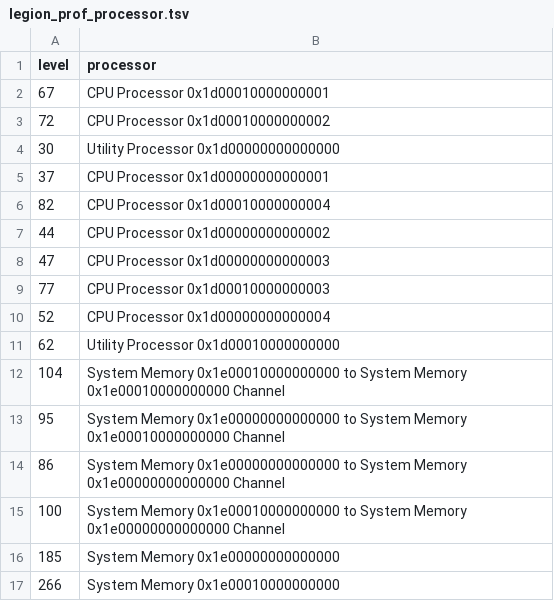
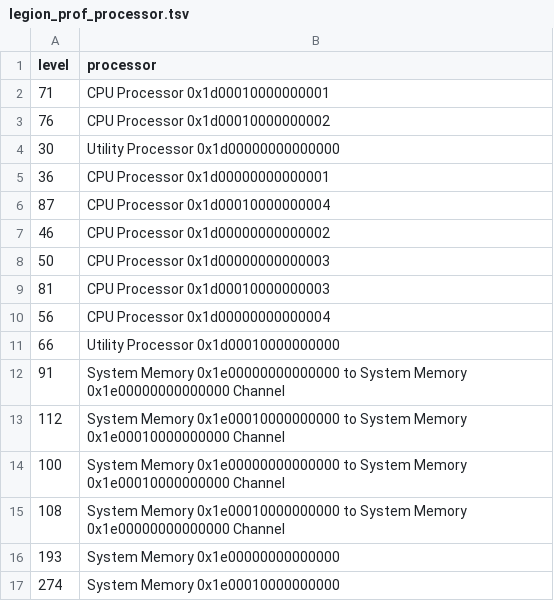
Before and after one commit to akshaysubr/regent-pade, a TSV file: spyprof/legion_prof/legion_prof_processor.tsv, drawn as a sheet.

```diff
--- a/spyprof/legion_prof/legion_prof_processor.tsv
+++ b/spyprof/legion_prof/legion_prof_processor.tsv
@@ -1,17 +1,17 @@
 level	processor
-67	CPU Processor 0x1d00010000000001
-72	CPU Processor 0x1d00010000000002
+71	CPU Processor 0x1d00010000000001
+76	CPU Processor 0x1d00010000000002
 30	Utility Processor 0x1d00000000000000
-37	CPU Processor 0x1d00000000000001
-82	CPU Processor 0x1d00010000000004
-44	CPU Processor 0x1d00000000000002
-47	CPU Processor 0x1d00000000000003
-77	CPU Processor 0x1d00010000000003
-52	CPU Processor 0x1d00000000000004
-62	Utility Processor 0x1d00010000000000
-104	System Memory 0x1e00010000000000 to System Memory 0x1e00010000000000 Channel
-95	System Memory 0x1e00000000000000 to System Memory 0x1e00010000000000 Channel
-86	System Memory 0x1e00000000000000 to System Memory 0x1e00000000000000 Channel
-100	System Memory 0x1e00010000000000 to System Memory 0x1e00000000000000 Channel
-185	System Memory 0x1e00000000000000
-266	System Memory 0x1e00010000000000
+36	CPU Processor 0x1d00000000000001
+87	CPU Processor 0x1d00010000000004
+46	CPU Processor 0x1d00000000000002
+50	CPU Processor 0x1d00000000000003
+81	CPU Processor 0x1d00010000000003
+56	CPU Processor 0x1d00000000000004
+66	Utility Processor 0x1d00010000000000
+91	System Memory 0x1e00000000000000 to System Memory 0x1e00000000000000 Channel
+112	System Memory 0x1e00010000000000 to System Memory 0x1e00010000000000 Channel
+100	System Memory 0x1e00000000000000 to System Memory 0x1e00010000000000 Channel
+108	System Memory 0x1e00010000000000 to System Memory 0x1e00000000000000 Channel
+193	System Memory 0x1e00000000000000
+274	System Memory 0x1e00010000000000
```
Also changed, not shown: spyprof/legion_prof/legion_prof_ops.tsv, 14 other files.
